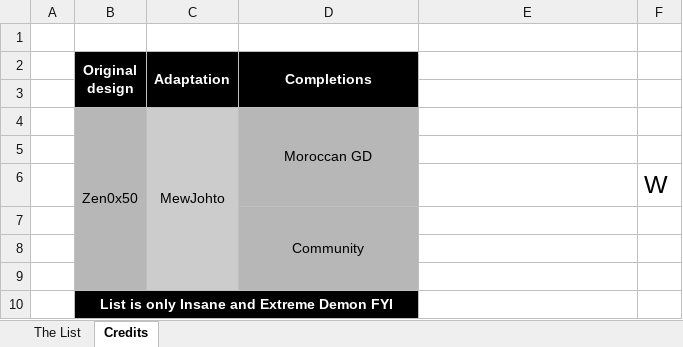
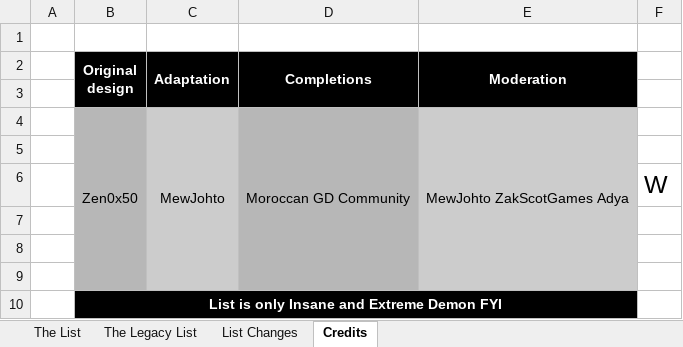
Before and after one commit to SkyOPG/MGDB, an Excel workbook: dl.xlsx, sheet Credits, drawn as a sheet; values as stored, in another font and other column widths than the file's, no borders; charts and pictures not drawn; the diff names each change by its address in the sheet, - before the commit and + after, or states it on an @@ line.

```diff
--- a/dl.xlsx (sheet Credits)
+++ b/dl.xlsx (sheet Credits)
+sheet tab: The Legacy List
+sheet tab: List Changes
-E2: (empty)
+E2: Moderation
-E2 fill: none
+E2 fill: #000000
+E2:E3 merged
-D4 (Completions): Moroccan GD
+D4 (Completions): Moroccan GD Community
-D4:D6 merged
+D4:D9 merged
-E4 (Moderation): (empty)
+E4 (Moderation): MewJohto ZakScotGames Adya
-E4 fill: none
+E4 fill: #CCCCCC
+E4:E9 merged
-D7 (Completions): Community
+D7 (Completions): (empty)
-D7 fill: #B7B7B7
+D7 fill: none
-D7:D9 merged
-B10:D10 merged
+B10:E10 merged
```
Also changed, not shown: sheet The List, formulas that keep their value, charts or pictures, 12 other files.
